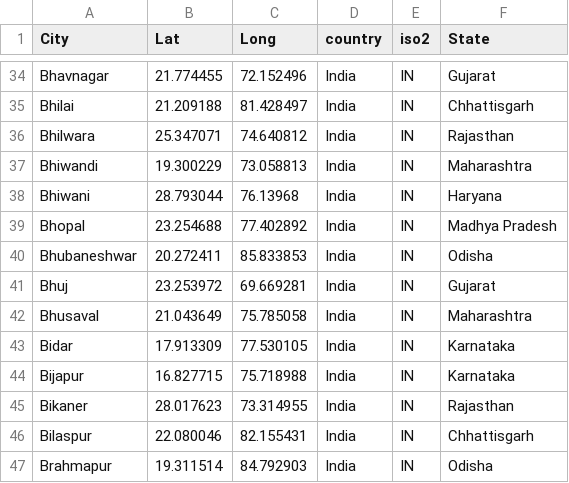
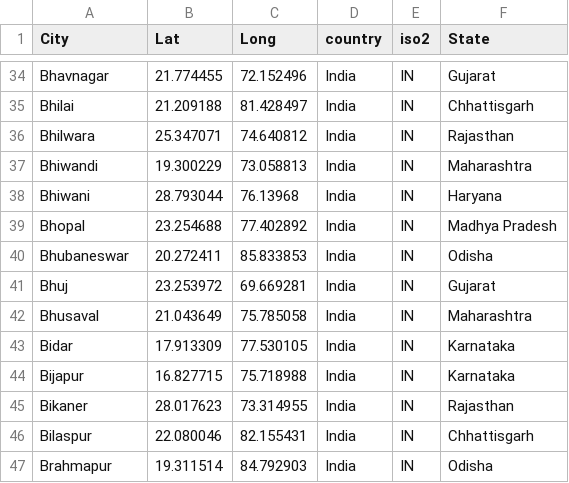
Before and after one commit to pranabdash24/Weather-Prediction, a CSV file: city_database.csv, drawn as a sheet; only a part is shown, gaps mark what is left out.

Commit message:
Update city_database.csv

```diff
--- a/city_database.csv
+++ b/city_database.csv
@@ -39,3 +39,3 @@ Bhiwani,28.793044,76.13968,India,IN,Haryana
 Bhopal ,23.254688,77.402892,India,IN,Madhya Pradesh
-Bhubaneshwar,20.272411,85.833853,India,IN,Odisha
+Bhubaneswar,20.272411,85.833853,India,IN,Odisha
 Bhuj,23.253972,69.669281,India,IN,Gujarat
```
